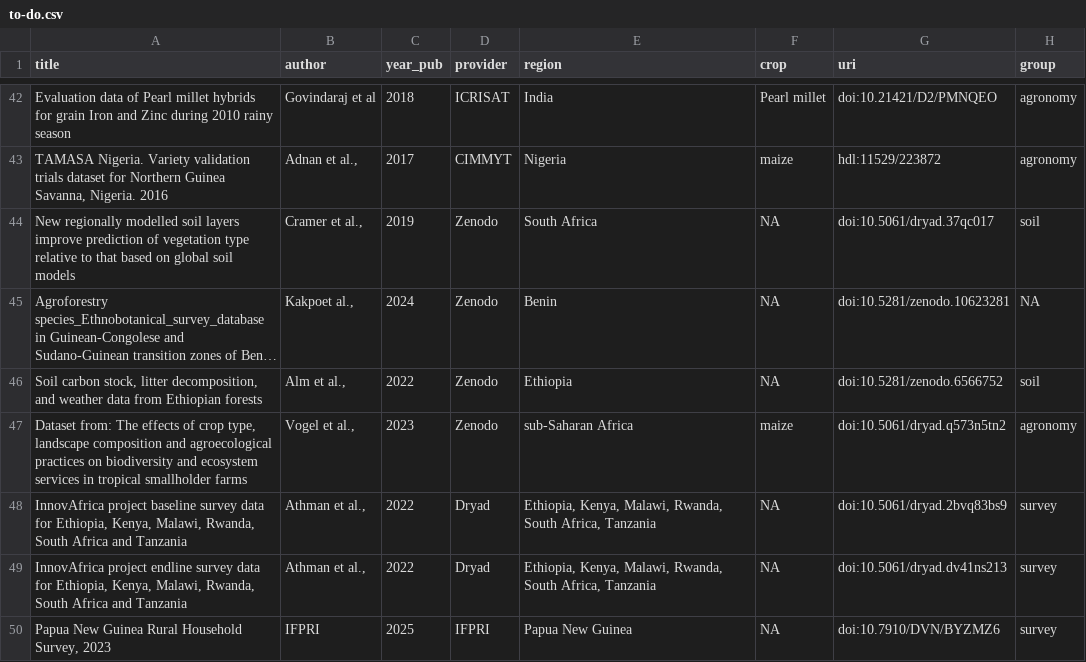
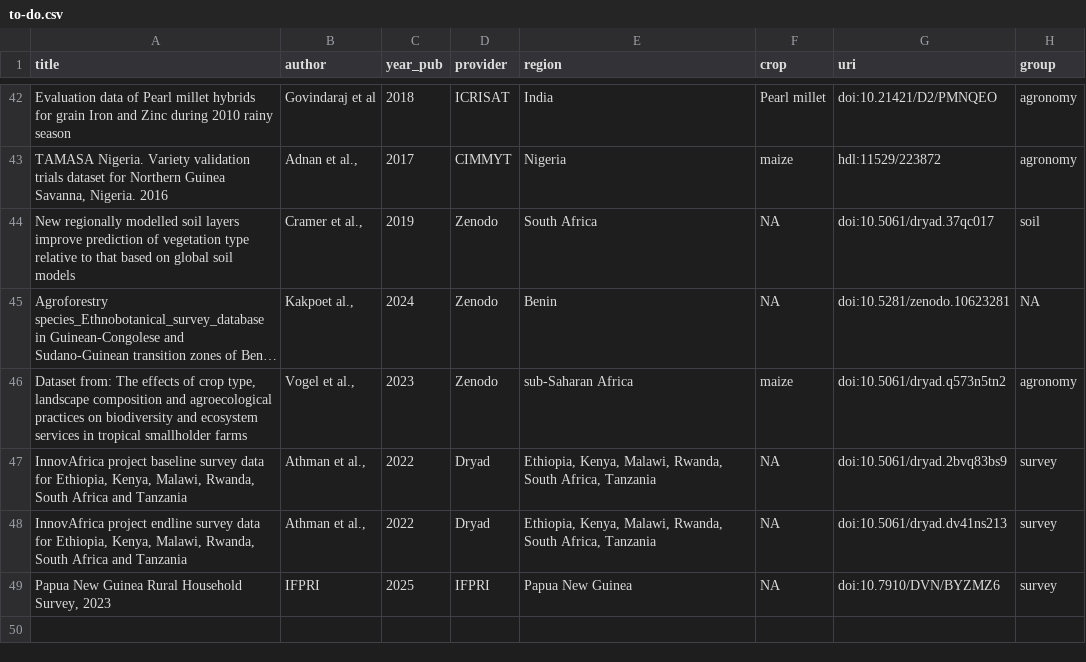
Before and after one commit to carob-data/carob, a CSV file: misc/todo/to-do.csv, drawn as a sheet; only a part is shown, gaps mark what is left out; long unchanged cells end in …; the diff names each change by its address in the sheet, - before the commit and + after, or states it on an @@ line.

```diff
--- a/misc/todo/to-do.csv
+++ b/misc/todo/to-do.csv
-row 46: Soil carbon stock, litter decomposition, and weather data from Ethiopian forests | Alm et al., | 2022 | Zenodo | Ethiopia | NA | doi:10.5281/zenodo.6566752 | soil
```
Also changed, not shown: 1 other file.
